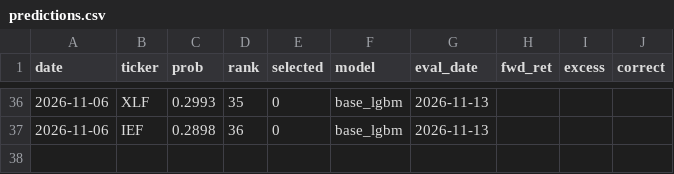
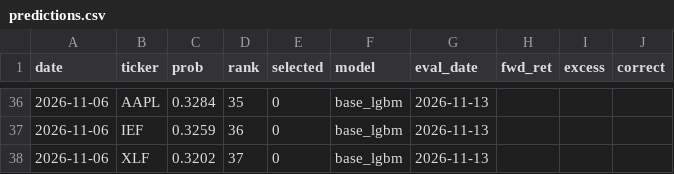
Before and after one commit to denimax7/claude-trader, a CSV file: state/predictions.csv, drawn as a sheet; only a part is shown, gaps mark what is left out; the diff covers the shown part only.

```diff
--- a/state/predictions.csv
+++ b/state/predictions.csv
@@ -36,2 +36,3 @@ date,ticker,prob,rank,selected,model,eval_date,fwd_ret,excess,correct
-2026-11-06,XLF,0.2993,35,0,base_lgbm,2026-11-13,,,
-2026-11-06,IEF,0.2898,36,0,base_lgbm,2026-11-13,,,
+2026-11-06,AAPL,0.3284,35,0,base_lgbm,2026-11-13,,,
+2026-11-06,IEF,0.3259,36,0,base_lgbm,2026-11-13,,,
+2026-11-06,XLF,0.3202,37,0,base_lgbm,2026-11-13,,,
```
Also changed, not shown: 7 added rows, 7 removed rows and 52 edited cells elsewhere in this file, 8 other files.
